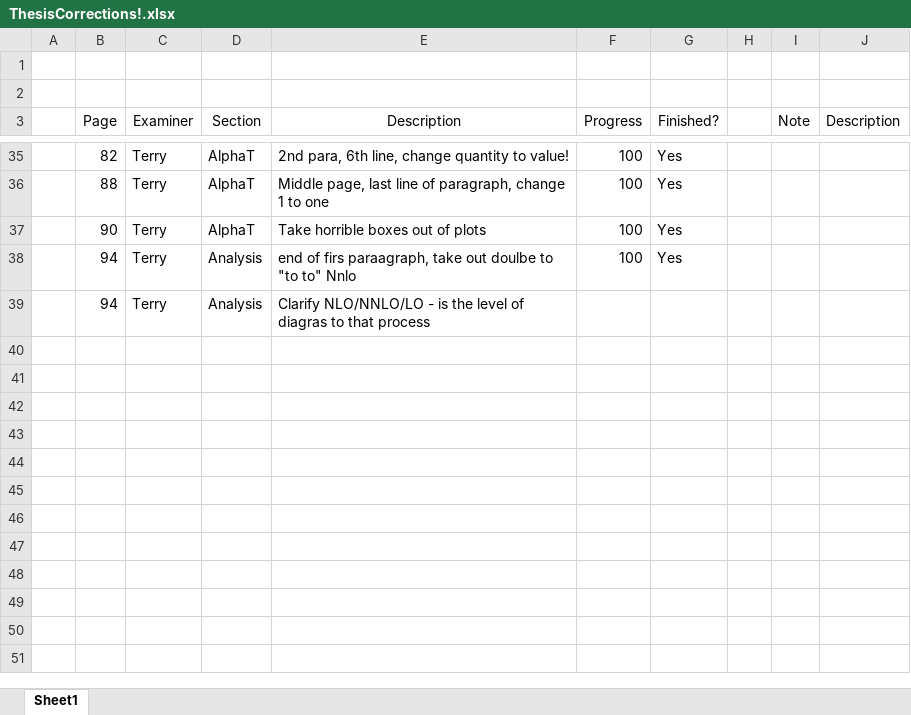
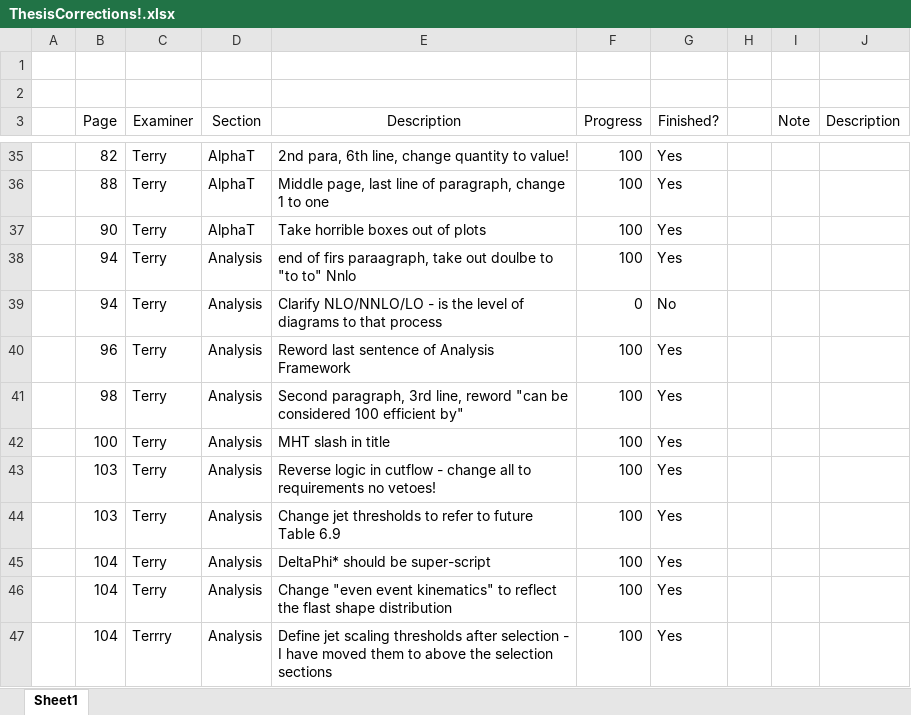
Before and after one commit to bluejelibaby/ZoesThesis, an Excel workbook: ThesisCorrections!.xlsx, sheet Sheet1, drawn as a sheet; only a part is shown, gaps mark what is left out; values as stored, in another font and other column widths than the file's, no borders; conditional formats and table styles not drawn; the diff names each change by its address in the sheet, - before the commit and + after, or states it on an @@ line.

Commit message:
ChangeTerryp113

```diff
--- a/ThesisCorrections!.xlsx (sheet Sheet1)
+++ b/ThesisCorrections!.xlsx (sheet Sheet1)
-E39 (Description): …level of diagras to that…
+E39 (Description): …level of diagrams to that…
-F39 (Progress): (empty)
+F39 (Progress): 0
-G39 (Finished?): (empty)
+G39 (Finished?): No
+row 40:  | 96 | Terry | Analysis | Reword last sentence of Analysis Framework | 100 | Yes
+row 41:  | 98 | Terry | Analysis | Second paragraph, 3rd line, reword "can be considered 100 efficient by" | 100 | Yes
+row 42:  | 100 | Terry | Analysis | MHT slash in title | 100 | Yes
+row 43:  | 103 | Terry | Analysis | Reverse logic in cutflow - change all to requirements no vetoes! | 100 | Yes
+row 44:  | 103 | Terry | Analysis | Change jet thresholds to refer to future Table 6.9 | 100 | Yes
+row 45:  | 104 | Terry | Analysis | DeltaPhi* should be super-script | 100 | Yes
+row 46:  | 104 | Terry | Analysis | Change "even event kinematics" to reflect the flast shape distribution | 100 | Yes
+row 47:  | 104 | Terrry | Analysis | Define jet scaling thresholds after selection - I have moved them to above the selection sections | 100 | Yes
```
Also changed, not shown: 8 other files.
